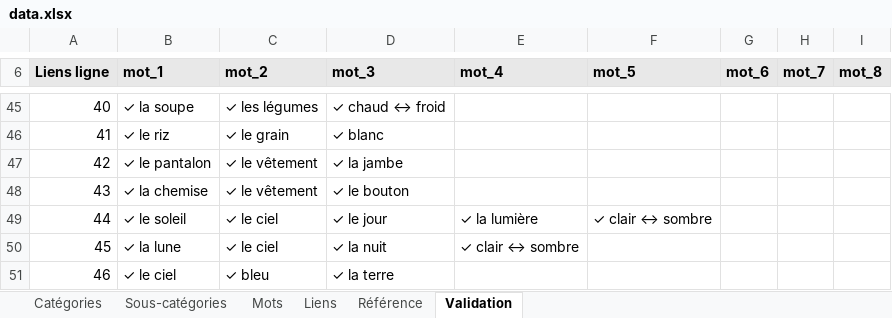
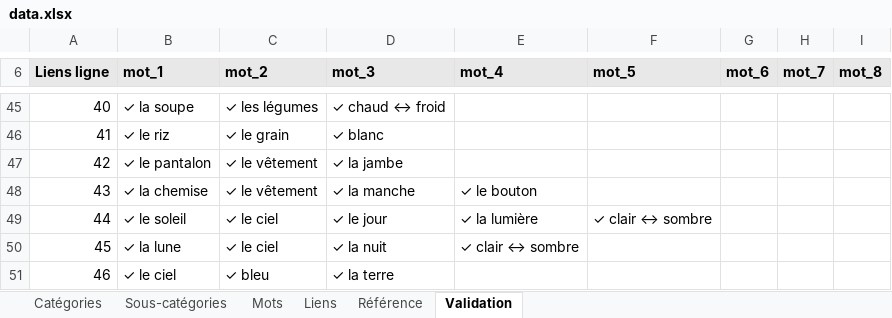
Before and after one commit to olaf-programmeur/vocab-app, an Excel workbook: public/data.xlsx, sheet Validation, drawn as a sheet; only a part is shown, gaps mark what is left out; values as stored, in another font and other column widths than the file's, no borders; conditional formats not drawn; the diff names each change by its address in the sheet, - before the commit and + after, or states it on an @@ line.

```diff
--- a/public/data.xlsx (sheet Validation)
+++ b/public/data.xlsx (sheet Validation)
-D48 (mot_3): ✓ le bouton
+D48 (mot_3): ✓ la manche
-E48 (mot_4): (empty)
+E48 (mot_4): ✓ le bouton
```
Also changed, not shown: sheet Mots, sheet Sous-catégories, sheet Catégories, sheet Liens.
